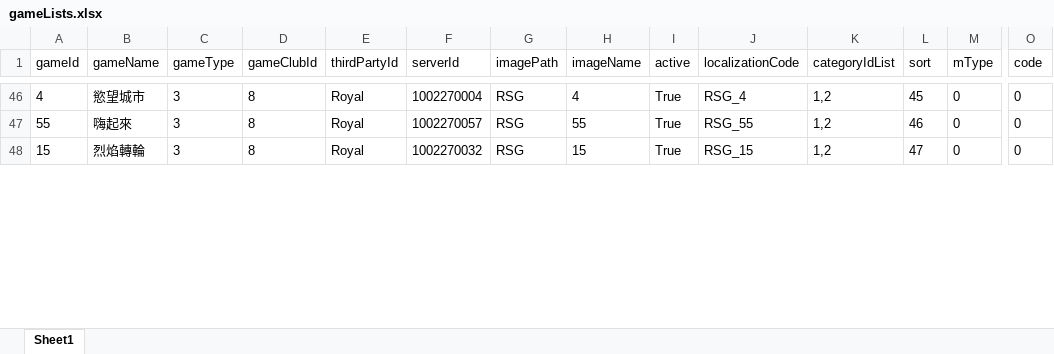
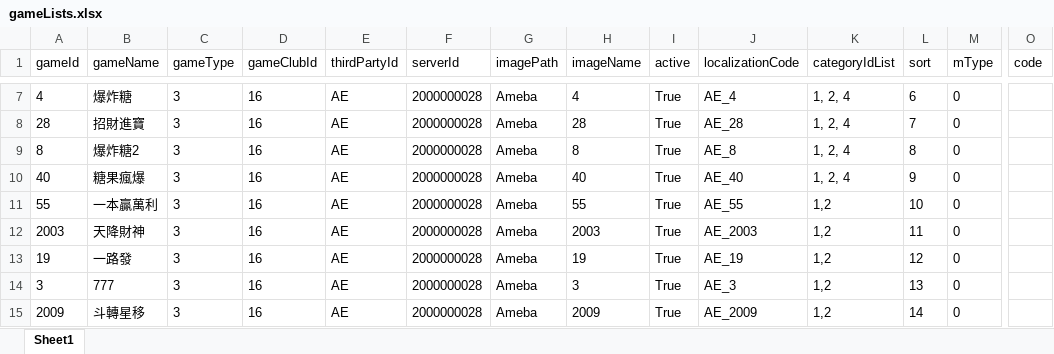
Before and after one commit to louisex222/vite-bash, an Excel workbook: gameLists.xlsx, sheet Sheet1, drawn as a sheet; only a part is shown, gaps mark what is left out; values as stored, in another font and other column widths than the file's, no borders; removed rows and columns are numbered as before the commit, all else as after; rows hold the shown columns only; the diff covers the shown part only; the diff names each change by its address in the sheet, - before the commit and + after, or states it on an @@ line.

```diff
--- a/gameLists.xlsx (sheet Sheet1)
+++ b/gameLists.xlsx (sheet Sheet1)
-B7 (gameName): 慾望城市
+B7 (gameName): 爆炸糖
-D7 (gameClubId): 8
+D7 (gameClubId): 16
-E7 (thirdPartyId): Royal
+E7 (thirdPartyId): AE
-F7 (serverId): 1002270004
+F7 (serverId): 2000000028
-G7 (imagePath): RSG
+G7 (imagePath): Ameba
-J7 (localizationCode): RSG_4
+J7 (localizationCode): AE_4
-K7 (categoryIdList): 1,2
+K7 (categoryIdList): 1, 2, 4
-L7 (sort): 45
+L7 (sort): 6
-O7 (code): 0
+O7 (code): (empty)
+row 8: 28 | 招財進寶 | 3 | 16 | AE | 2000000028 | Ameba | 28 | True | AE_28 | 1, 2, 4 | 7 | 0
+row 9: 8 | 爆炸糖2 | 3 | 16 | AE | 2000000028 | Ameba | 8 | True | AE_8 | 1, 2, 4 | 8 | 0
+row 10: 40 | 糖果瘋爆 | 3 | 16 | AE | 2000000028 | Ameba | 40 | True | AE_40 | 1, 2, 4 | 9 | 0
-B11 (gameName): 嗨起來
+B11 (gameName): 一本贏萬利
-D11 (gameClubId): 8
+D11 (gameClubId): 16
-E11 (thirdPartyId): Royal
+E11 (thirdPartyId): AE
-F11 (serverId): 1002270057
+F11 (serverId): 2000000028
-G11 (imagePath): RSG
+G11 (imagePath): Ameba
-J11 (localizationCode): RSG_55
+J11 (localizationCode): AE_55
-L11 (sort): 46
+L11 (sort): 10
-O11 (code): 0
+O11 (code): (empty)
-row 48: 15 | 烈焰轉輪 | 3 | 8 | Royal | 1002270032 | RSG | 15 | True | RSG_15 | 1,2 | 47 | 0 | 0
+row 12: 2003 | 天降財神 | 3 | 16 | AE | 2000000028 | Ameba | 2003 | True | AE_2003 | 1,2 | 11 | 0
+row 13: 19 | 一路發 | 3 | 16 | AE | 2000000028 | Ameba | 19 | True | AE_19 | 1,2 | 12 | 0
+row 14: 3 | 777 | 3 | 16 | AE | 2000000028 | Ameba | 3 | True | AE_3 | 1,2 | 13 | 0
+row 15: 2009 | 斗轉星移 | 3 | 16 | AE | 2000000028 | Ameba | 2009 | True | AE_2009 | 1,2 | 14 | 0
```
Also changed, not shown: 16 added rows, 77 removed rows and 49 edited cells elsewhere in this sheet, 9 other files.
